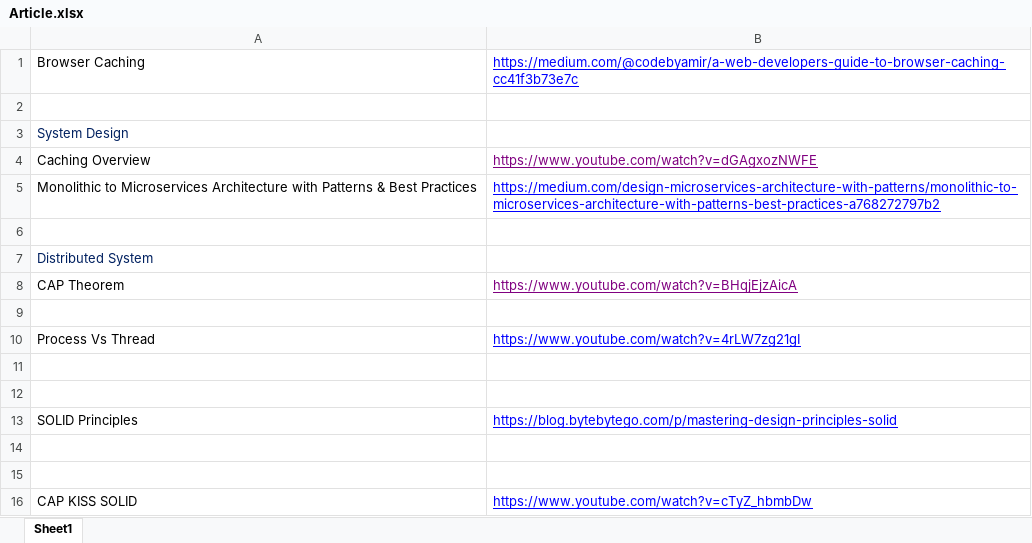
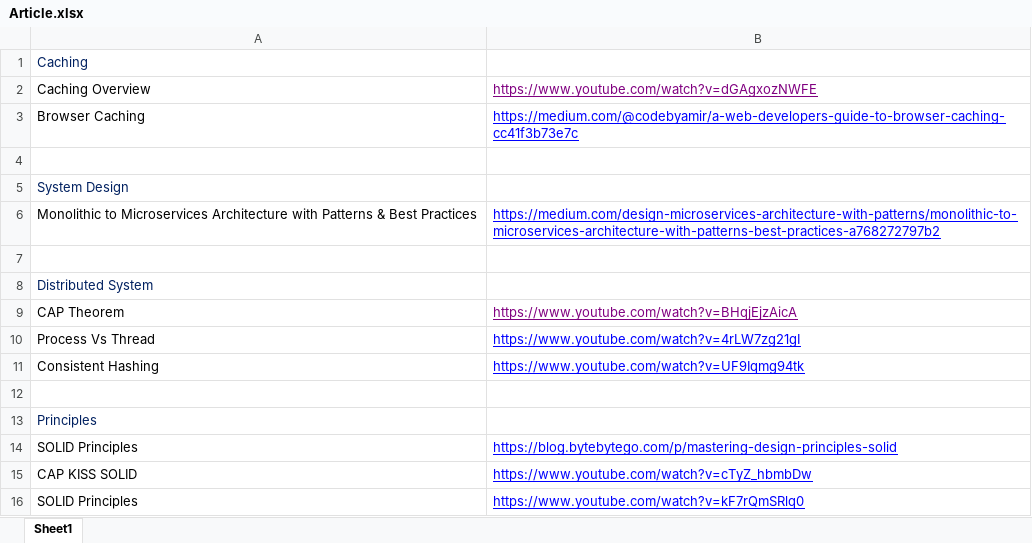
Before and after one commit to saranjbule/Notes, an Excel workbook: System Architecture/Article.xlsx, sheet Sheet1, drawn as a sheet; values as stored, in another font and other column widths than the file's, no borders; removed rows and columns are numbered as before the commit, all else as after; the diff names each change by its address in the sheet, - before the commit and + after, or states it on an @@ line.

```diff
--- a/System Architecture/Article.xlsx (sheet Sheet1)
+++ b/System Architecture/Article.xlsx (sheet Sheet1)
+row 1: Caching
@@ row 4 moved to row 2: Caching Overview @@
+row 11: Consistent Hashing | https://www.youtube.com/watch?v=UF9Iqmg94tk
-A13: (empty)
+A13: Principles
-row 12: (empty)
-row 14: (empty)
-row 15: (empty)
+row 16: SOLID Principles | https://www.youtube.com/watch?v=kF7rQmSRlq0
```
Also changed, not shown: Web Dev/Articles.xlsx, 35 other files.
